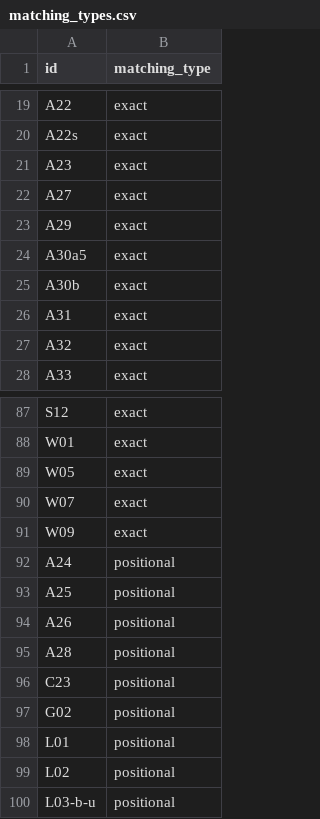
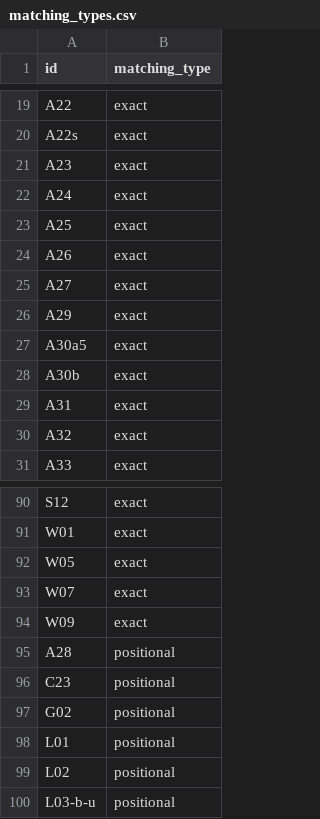
Before and after one commit to yutannihilation/kokudosuuchi-metadata, a CSV file: data/matching_types.csv, drawn as a sheet; only a part is shown, gaps mark what is left out; removed rows and columns are numbered as before the commit, all else as after; the diff names each change by its address in the sheet, - before the commit and + after, or states it on an @@ line.

```diff
--- a/data/matching_types.csv
+++ b/data/matching_types.csv
+row 22: A24 | exact
+row 23: A25 | exact
+row 24: A26 | exact
-row 92: A24 | positional
-row 93: A25 | positional
-row 94: A26 | positional
```
Also changed, not shown: data/joined.csv, 12 other files.
